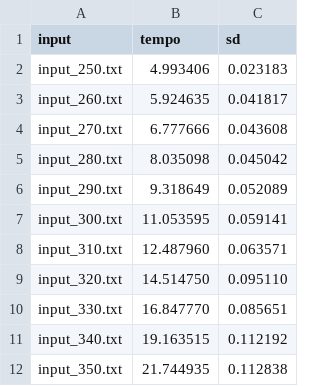
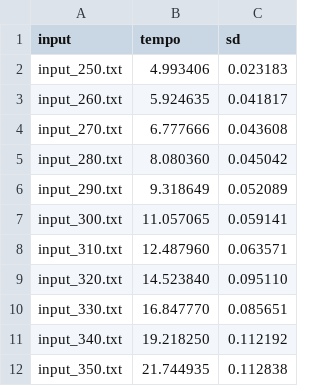
Before and after one commit to jmeyerr12/omp, a CSV file: seq_times.csv, drawn as a sheet.

```diff
--- a/seq_times.csv
+++ b/seq_times.csv
@@ -4,9 +4,9 @@ input_260.txt,5.924635,0.041817
 input_270.txt,6.777666,0.043608
-input_280.txt,8.035098,0.045042
+input_280.txt,8.080360,0.045042
 input_290.txt,9.318649,0.052089
-input_300.txt,11.053595,0.059141
+input_300.txt,11.057065,0.059141
 input_310.txt,12.487960,0.063571
-input_320.txt,14.514750,0.095110
+input_320.txt,14.523840,0.095110
 input_330.txt,16.847770,0.085651
-input_340.txt,19.163515,0.112192
+input_340.txt,19.218250,0.112192
 input_350.txt,21.744935,0.112838
```
Also changed, not shown: 3 other files.
